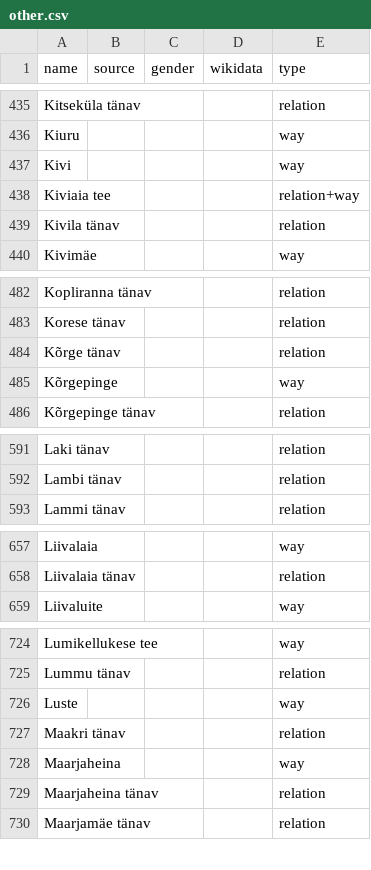
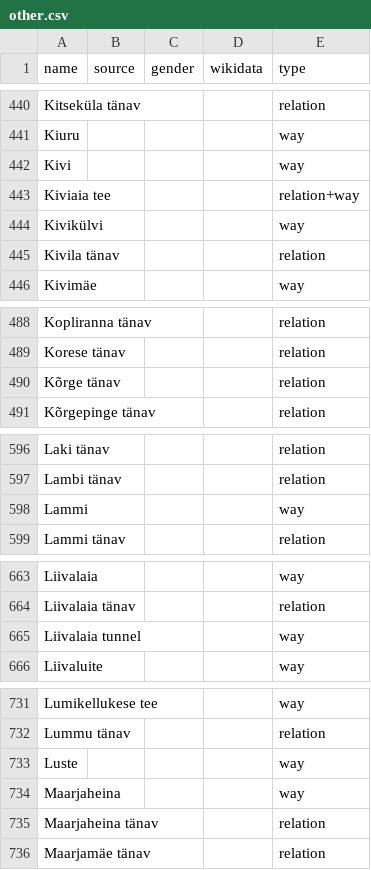
Before and after one commit to EqualStreetNames/equalstreetnames-tallinn, a CSV file: data/other.csv, drawn as a sheet; only a part is shown, gaps mark what is left out; removed rows and columns are numbered as before the commit, all else as after; the diff covers the shown part only; the diff names each change by its address in the sheet, - before the commit and + after, or states it on an @@ line.

```diff
--- a/data/other.csv
+++ b/data/other.csv
+row 444: Kivikülvi |  |  |  | way
-row 485: Kõrgepinge |  |  |  | way
+row 598: Lammi |  |  |  | way
+row 665: Liivalaia tunnel |  |  |  | way
-row 727: Maakri tänav |  |  |  | relation
```
Also changed, not shown: 13 added rows and 2 removed rows elsewhere in this file, 3 other files.
